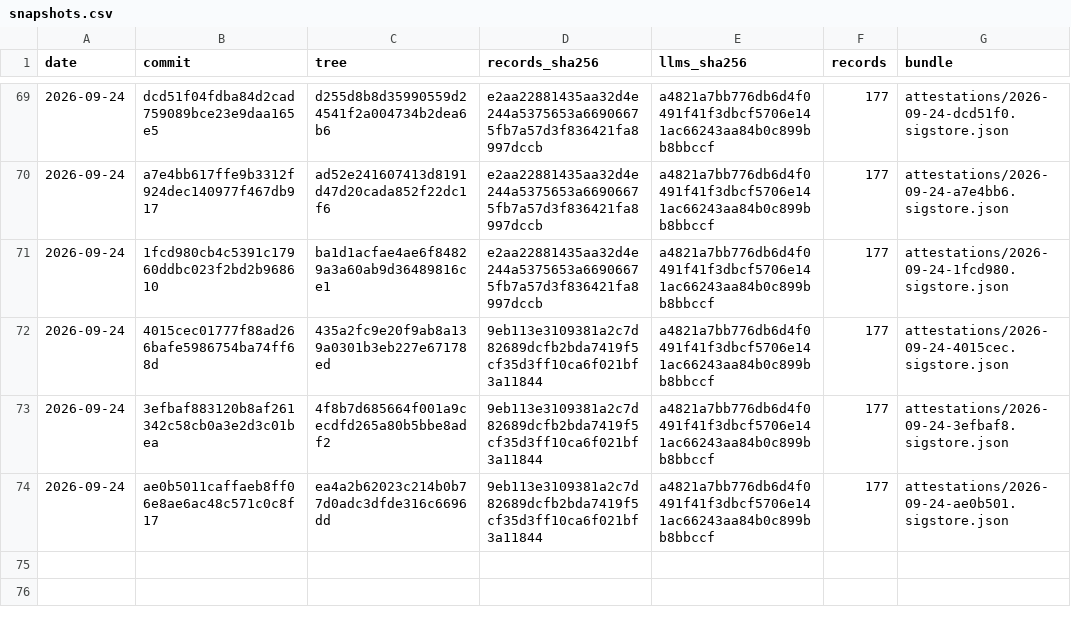
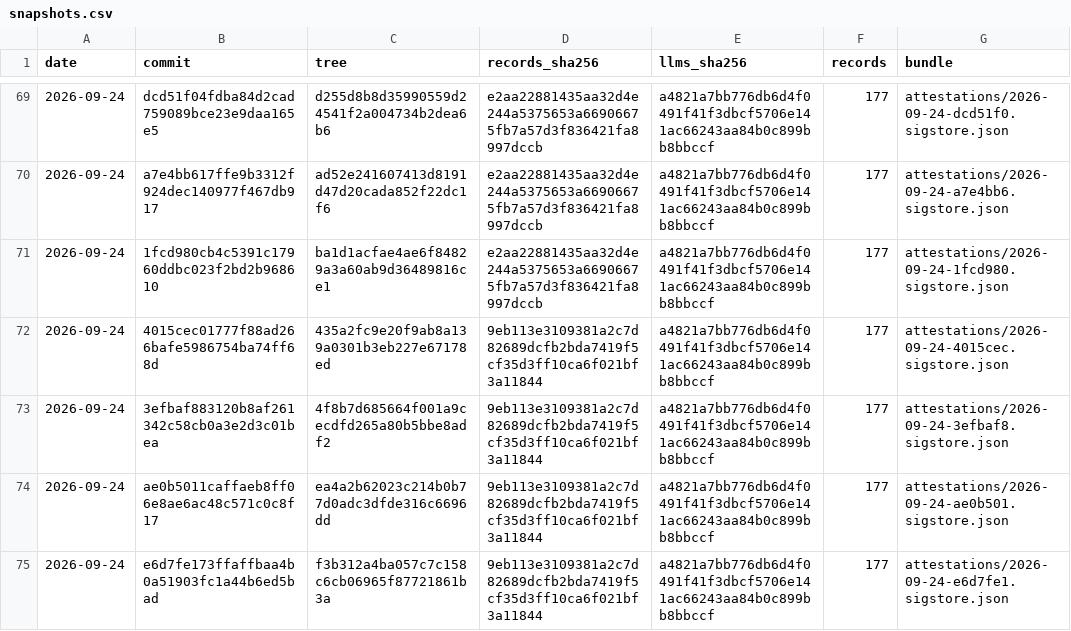
Before and after one commit to pierandpoint/record, a CSV file: snapshots.csv, drawn as a sheet; only a part is shown, gaps mark what is left out; the diff names each change by its address in the sheet, - before the commit and + after, or states it on an @@ line.

```diff
--- a/snapshots.csv
+++ b/snapshots.csv
+row 75: 2026-09-24 | e6d7fe173ffaffbaa4b0a51903fc1a44b6ed5bad | f3b312a4ba057c7c158c6cb06965f87721861b3a | 9eb113e3109381a2c7d82689dcfb2bda7419f5cf35d3ff10ca6f021bf3a11844 | a4821a7bb776db6d4f0491f41f3dbcf5706e141ac66243aa84b0c899bb8bbccf | 177 | attestations/2026-09-24-e6d7fe1.sigstore.json
```
Also changed, not shown: 2 other files.
